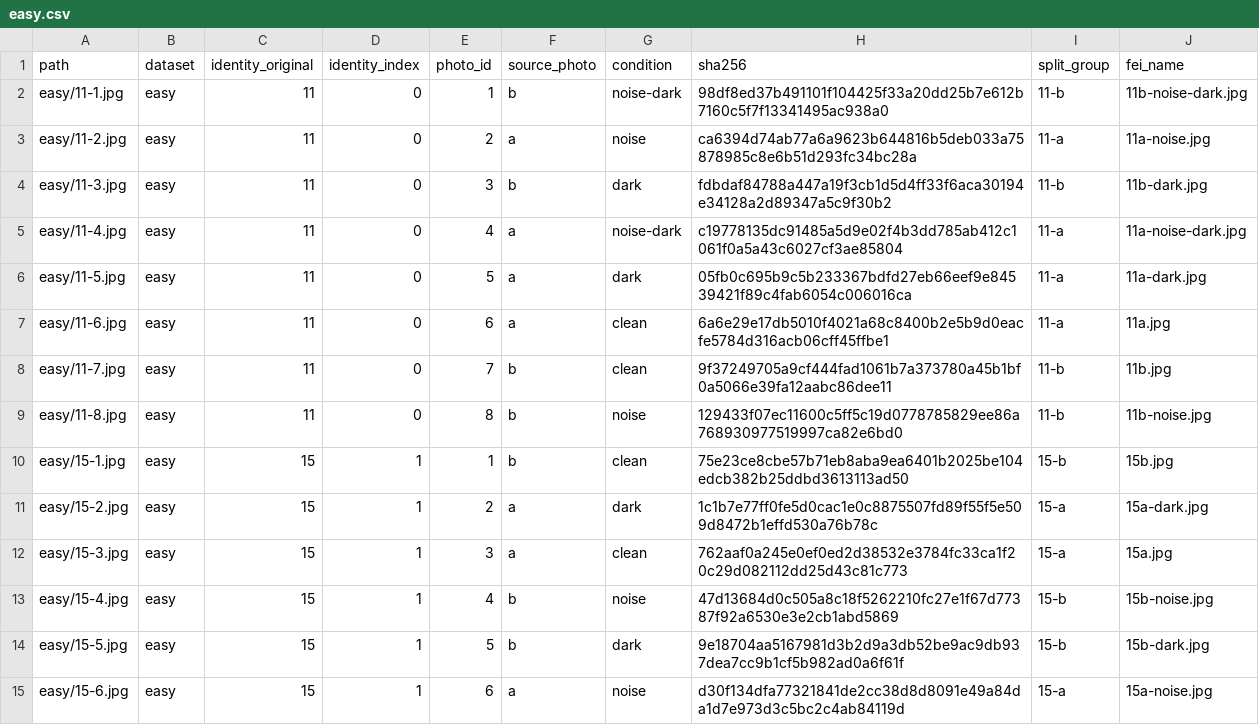
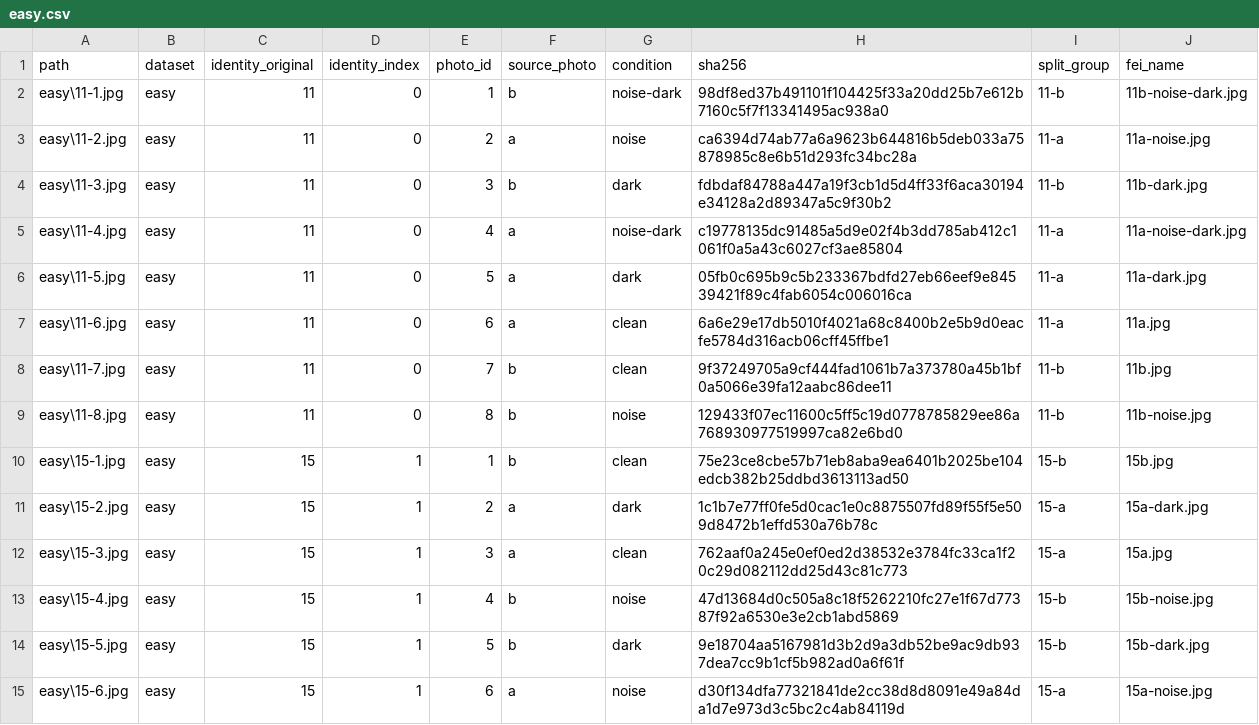
Before and after one commit to Gustavocurty/faceRecognizer, a CSV file: artifacts/manifests/easy.csv, drawn as a sheet; only a part is shown; the diff covers the shown part only.

```diff
--- a/artifacts/manifests/easy.csv
+++ b/artifacts/manifests/easy.csv
@@ -1,15 +1,15 @@
 path,dataset,identity_original,identity_index,photo_id,source_photo,condition,sha256,split_group,fei_name
-easy/11-1.jpg,easy,11,0,1,b,noise-dark,98df8ed37b491101f104425f33a20dd25b7e612b7160c5f7f13341495ac938a0,11-b,11b-noise-dark.jpg
-easy/11-2.jpg,easy,11,0,2,a,noise,ca6394d74ab77a6a9623b644816b5deb033a75878985c8e6b51d293fc34bc28a,11-a,11a-noise.jpg
-easy/11-3.jpg,easy,11,0,3,b,dark,fdbdaf84788a447a19f3cb1d5d4ff33f6aca30194e34128a2d89347a5c9f30b2,11-b,11b-dark.jpg
-easy/11-4.jpg,easy,11,0,4,a,noise-dark,c19778135dc91485a5d9e02f4b3dd785ab412c1061f0a5a43c6027cf3ae85804,11-a,11a-noise-dark.jpg
-easy/11-5.jpg,easy,11,0,5,a,dark,05fb0c695b9c5b233367bdfd27eb66eef9e84539421f89c4fab6054c006016ca,11-a,11a-dark.jpg
-easy/11-6.jpg,easy,11,0,6,a,clean,6a6e29e17db5010f4021a68c8400b2e5b9d0eacfe5784d316acb06cff45ffbe1,11-a,11a.jpg
-easy/11-7.jpg,easy,11,0,7,b,clean,9f37249705a9cf444fad1061b7a373780a45b1bf0a5066e39fa12aabc86dee11,11-b,11b.jpg
-easy/11-8.jpg,easy,11,0,8,b,noise,129433f07ec11600c5ff5c19d0778785829ee86a768930977519997ca82e6bd0,11-b,11b-noise.jpg
-easy/15-1.jpg,easy,15,1,1,b,clean,75e23ce8cbe57b71eb8aba9ea6401b2025be104edcb382b25ddbd3613113ad50,15-b,15b.jpg
-easy/15-2.jpg,easy,15,1,2,a,dark,1c1b7e77ff0fe5d0cac1e0c8875507fd89f55f5e509d8472b1effd530a76b78c,15-a,15a-dark.jpg
-easy/15-3.jpg,easy,15,1,3,a,clean,762aaf0a245e0ef0ed2d38532e3784fc33ca1f20c29d082112dd25d43c81c773,15-a,15a.jpg
-easy/15-4.jpg,easy,15,1,4,b,noise,47d13684d0c505a8c18f5262210fc27e1f67d77387f92a6530e3e2cb1abd5869,15-b,15b-noise.jpg
-easy/15-5.jpg,easy,15,1,5,b,dark,9e18704aa5167981d3b2d9a3db52be9ac9db937dea7cc9b1cf5b982ad0a6f61f,15-b,15b-dark.jpg
-easy/15-6.jpg,easy,15,1,6,a,noise,d30f134dfa77321841de2cc38d8d8091e49a84da1d7e973d3c5bc2c4ab84119d,15-a,15a-noise.jpg
+easy\11-1.jpg,easy,11,0,1,b,noise-dark,98df8ed37b491101f104425f33a20dd25b7e612b7160c5f7f13341495ac938a0,11-b,11b-noise-dark.jpg
+easy\11-2.jpg,easy,11,0,2,a,noise,ca6394d74ab77a6a9623b644816b5deb033a75878985c8e6b51d293fc34bc28a,11-a,11a-noise.jpg
+easy\11-3.jpg,easy,11,0,3,b,dark,fdbdaf84788a447a19f3cb1d5d4ff33f6aca30194e34128a2d89347a5c9f30b2,11-b,11b-dark.jpg
+easy\11-4.jpg,easy,11,0,4,a,noise-dark,c19778135dc91485a5d9e02f4b3dd785ab412c1061f0a5a43c6027cf3ae85804,11-a,11a-noise-dark.jpg
+easy\11-5.jpg,easy,11,0,5,a,dark,05fb0c695b9c5b233367bdfd27eb66eef9e84539421f89c4fab6054c006016ca,11-a,11a-dark.jpg
+easy\11-6.jpg,easy,11,0,6,a,clean,6a6e29e17db5010f4021a68c8400b2e5b9d0eacfe5784d316acb06cff45ffbe1,11-a,11a.jpg
+easy\11-7.jpg,easy,11,0,7,b,clean,9f37249705a9cf444fad1061b7a373780a45b1bf0a5066e39fa12aabc86dee11,11-b,11b.jpg
+easy\11-8.jpg,easy,11,0,8,b,noise,129433f07ec11600c5ff5c19d0778785829ee86a768930977519997ca82e6bd0,11-b,11b-noise.jpg
+easy\15-1.jpg,easy,15,1,1,b,clean,75e23ce8cbe57b71eb8aba9ea6401b2025be104edcb382b25ddbd3613113ad50,15-b,15b.jpg
+easy\15-2.jpg,easy,15,1,2,a,dark,1c1b7e77ff0fe5d0cac1e0c8875507fd89f55f5e509d8472b1effd530a76b78c,15-a,15a-dark.jpg
+easy\15-3.jpg,easy,15,1,3,a,clean,762aaf0a245e0ef0ed2d38532e3784fc33ca1f20c29d082112dd25d43c81c773,15-a,15a.jpg
+easy\15-4.jpg,easy,15,1,4,b,noise,47d13684d0c505a8c18f5262210fc27e1f67d77387f92a6530e3e2cb1abd5869,15-b,15b-noise.jpg
+easy\15-5.jpg,easy,15,1,5,b,dark,9e18704aa5167981d3b2d9a3db52be9ac9db937dea7cc9b1cf5b982ad0a6f61f,15-b,15b-dark.jpg
+easy\15-6.jpg,easy,15,1,6,a,noise,d30f134dfa77321841de2cc38d8d8091e49a84da1d7e973d3c5bc2c4ab84119d,15-a,15a-noise.jpg
```
Also changed, not shown: 26 edited cells elsewhere in this file, 19 other files.
